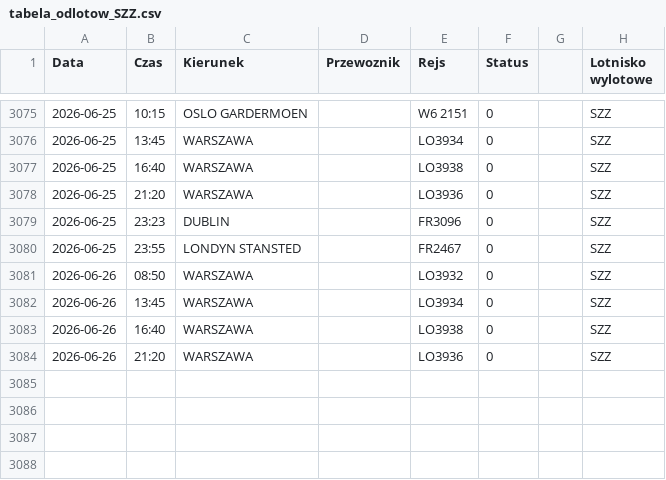
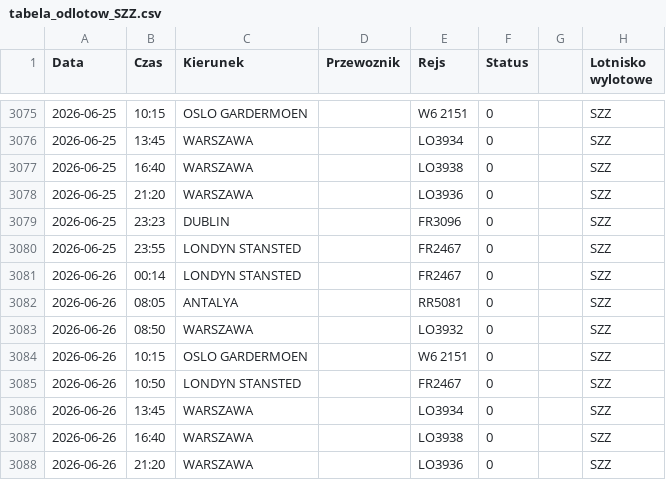
Before and after one commit to grzegorz-nowacki/departures-scraper, a CSV file: scraper/scraper_output/tabela_odlotow_SZZ.csv, drawn as a sheet; only a part is shown, gaps mark what is left out.

```diff
--- a/scraper/scraper_output/tabela_odlotow_SZZ.csv
+++ b/scraper/scraper_output/tabela_odlotow_SZZ.csv
@@ -3080,3 +3080,7 @@ Data;Czas;Kierunek;Przewoznik;Rejs;Status;;Lotnisko wylotowe
 2026-06-25;23:55;LONDYN STANSTED;;FR2467;0;;"SZZ"
+2026-06-26;00:14;LONDYN STANSTED;;FR2467;0;;"SZZ"
+2026-06-26;08:05;ANTALYA;;RR5081;0;;"SZZ"
 2026-06-26;08:50;WARSZAWA;;LO3932;0;;"SZZ"
+2026-06-26;10:15;OSLO GARDERMOEN;;W6 2151;0;;"SZZ"
+2026-06-26;10:50;LONDYN STANSTED;;FR2467;0;;"SZZ"
 2026-06-26;13:45;WARSZAWA;;LO3934;0;;"SZZ"
```
Also changed, not shown: scraper/scraper_output/tabela_odlotow_RZE.csv, 3 other files.
